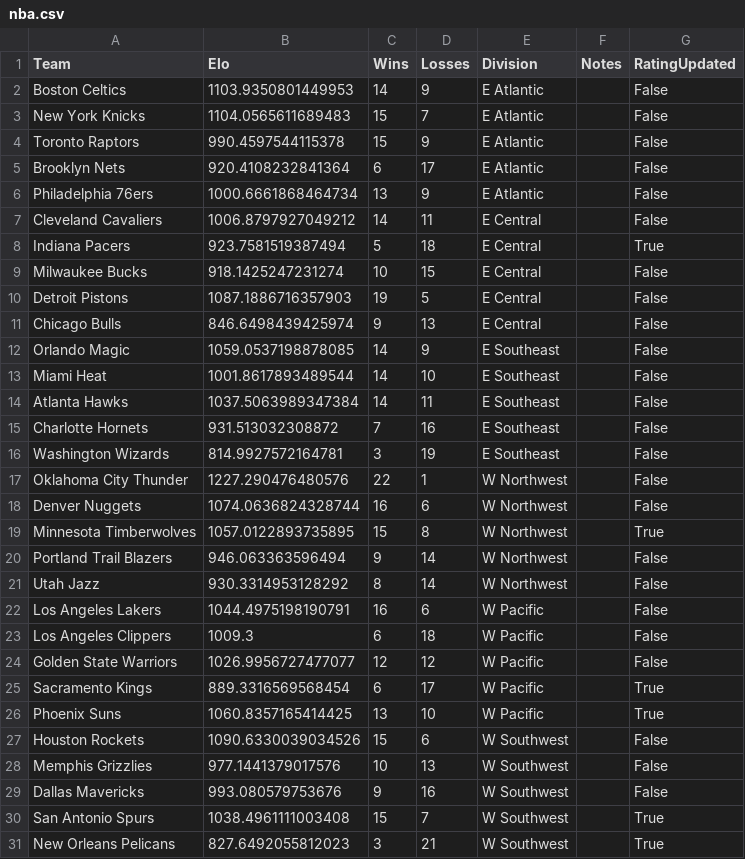
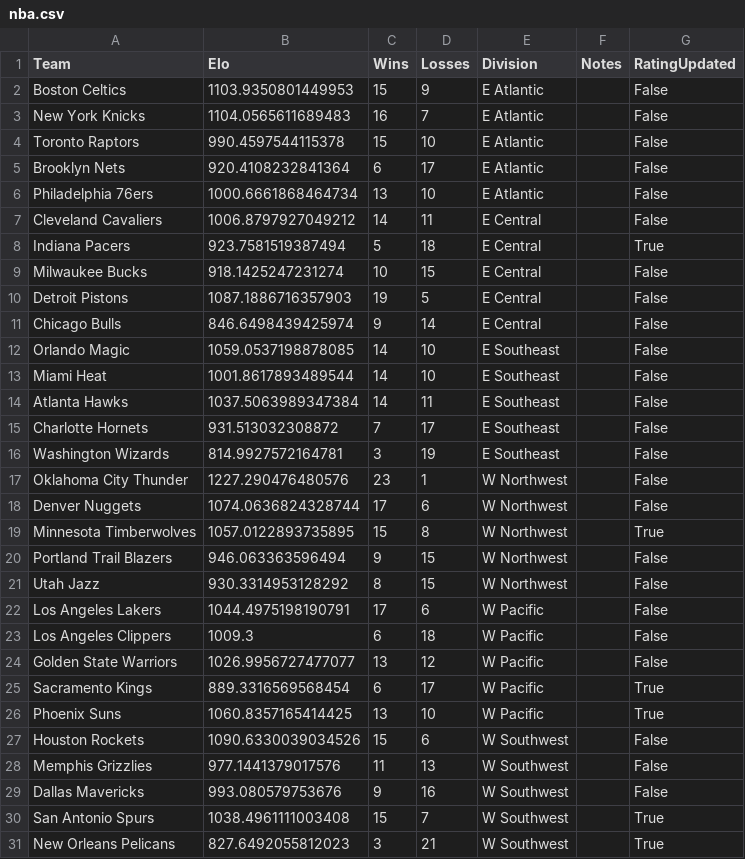
Before and after one commit to AEIRatings/aeiratings.github.io, a CSV file: data/nba.csv, drawn as a sheet.

```diff
--- a/data/nba.csv
+++ b/data/nba.csv
@@ -1,7 +1,7 @@
 Team,Elo,Wins,Losses,Division,Notes,RatingUpdated
-Boston Celtics,1103.9350801449953,14,9,E Atlantic,,False
-New York Knicks,1104.0565611689483,15,7,E Atlantic,,False
-Toronto Raptors,990.4597544115378,15,9,E Atlantic,,False
+Boston Celtics,1103.9350801449953,15,9,E Atlantic,,False
+New York Knicks,1104.0565611689483,16,7,E Atlantic,,False
+Toronto Raptors,990.4597544115378,15,10,E Atlantic,,False
 Brooklyn Nets,920.4108232841364,6,17,E Atlantic,,False
-Philadelphia 76ers,1000.6661868464734,13,9,E Atlantic,,False
+Philadelphia 76ers,1000.6661868464734,13,10,E Atlantic,,False
 Cleveland Cavaliers,1006.8797927049212,14,11,E Central,,False
@@ -10,16 +10,16 @@ Milwaukee Bucks,918.1425247231274,10,15,E Central,,False
 Detroit Pistons,1087.1886716357903,19,5,E Central,,False
-Chicago Bulls,846.6498439425974,9,13,E Central,,False
-Orlando Magic,1059.0537198878085,14,9,E Southeast,,False
+Chicago Bulls,846.6498439425974,9,14,E Central,,False
+Orlando Magic,1059.0537198878085,14,10,E Southeast,,False
 Miami Heat,1001.8617893489544,14,10,E Southeast,,False
 Atlanta Hawks,1037.5063989347384,14,11,E Southeast,,False
-Charlotte Hornets,931.513032308872,7,16,E Southeast,,False
+Charlotte Hornets,931.513032308872,7,17,E Southeast,,False
 Washington Wizards,814.9927572164781,3,19,E Southeast,,False
-Oklahoma City Thunder,1227.290476480576,22,1,W Northwest,,False
-Denver Nuggets,1074.0636824328744,16,6,W Northwest,,False
+Oklahoma City Thunder,1227.290476480576,23,1,W Northwest,,False
+Denver Nuggets,1074.0636824328744,17,6,W Northwest,,False
 Minnesota Timberwolves,1057.0122893735895,15,8,W Northwest,,True
-Portland Trail Blazers,946.063363596494,9,14,W Northwest,,False
-Utah Jazz,930.3314953128292,8,14,W Northwest,,False
-Los Angeles Lakers,1044.4975198190791,16,6,W Pacific,,False
+Portland Trail Blazers,946.063363596494,9,15,W Northwest,,False
+Utah Jazz,930.3314953128292,8,15,W Northwest,,False
+Los Angeles Lakers,1044.4975198190791,17,6,W Pacific,,False
 Los Angeles Clippers,1009.3,6,18,W Pacific,,False
-Golden State Warriors,1026.9956727477077,12,12,W Pacific,,False
+Golden State Warriors,1026.9956727477077,13,12,W Pacific,,False
 Sacramento Kings,889.3316569568454,6,17,W Pacific,,True
@@ -27,3 +27,3 @@ Phoenix Suns,1060.8357165414425,13,10,W Pacific,,True
 Houston Rockets,1090.6330039034526,15,6,W Southwest,,False
-Memphis Grizzlies,977.1441379017576,10,13,W Southwest,,False
+Memphis Grizzlies,977.1441379017576,11,13,W Southwest,,False
 Dallas Mavericks,993.080579753676,9,16,W Southwest,,False
```
